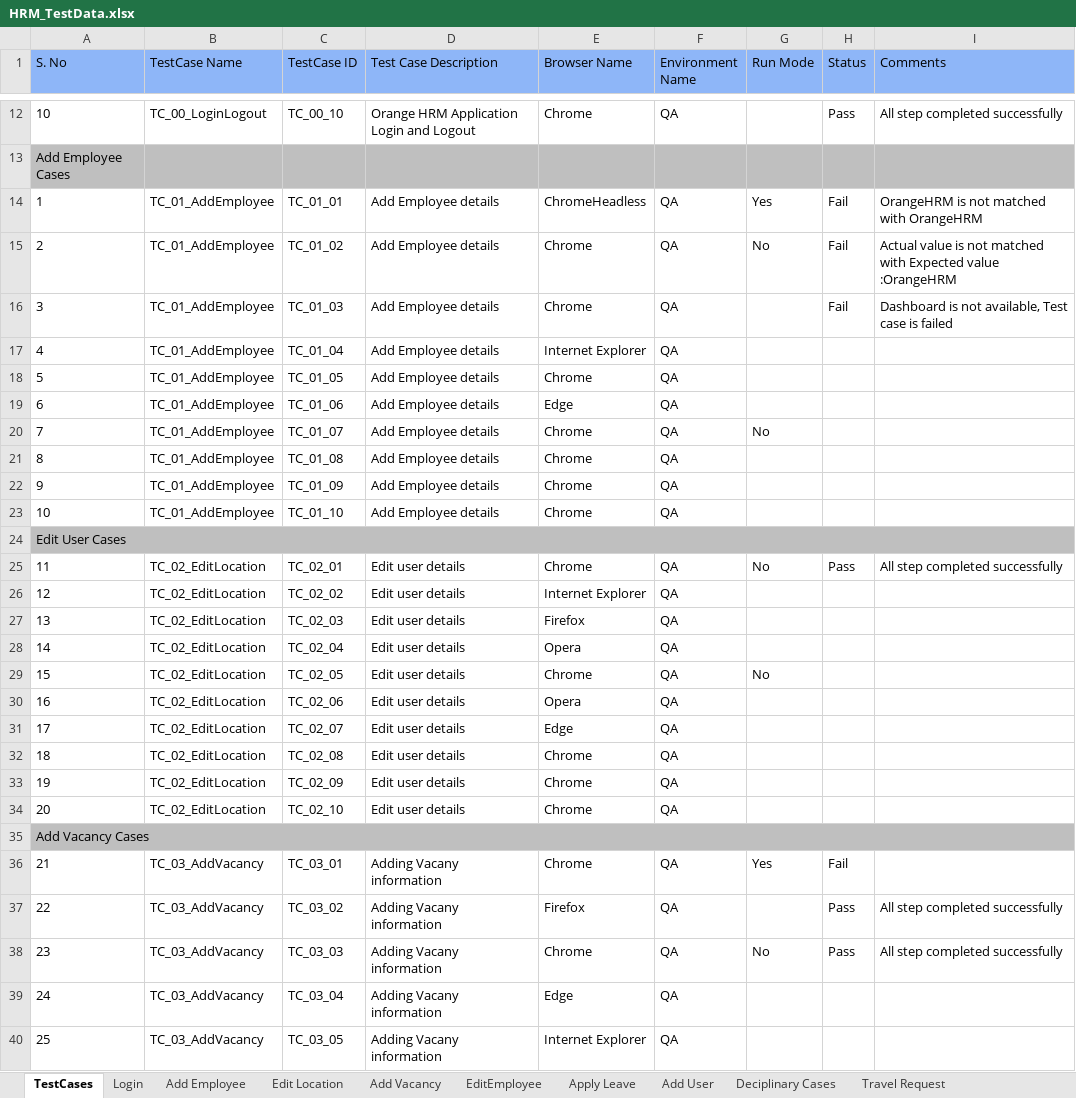
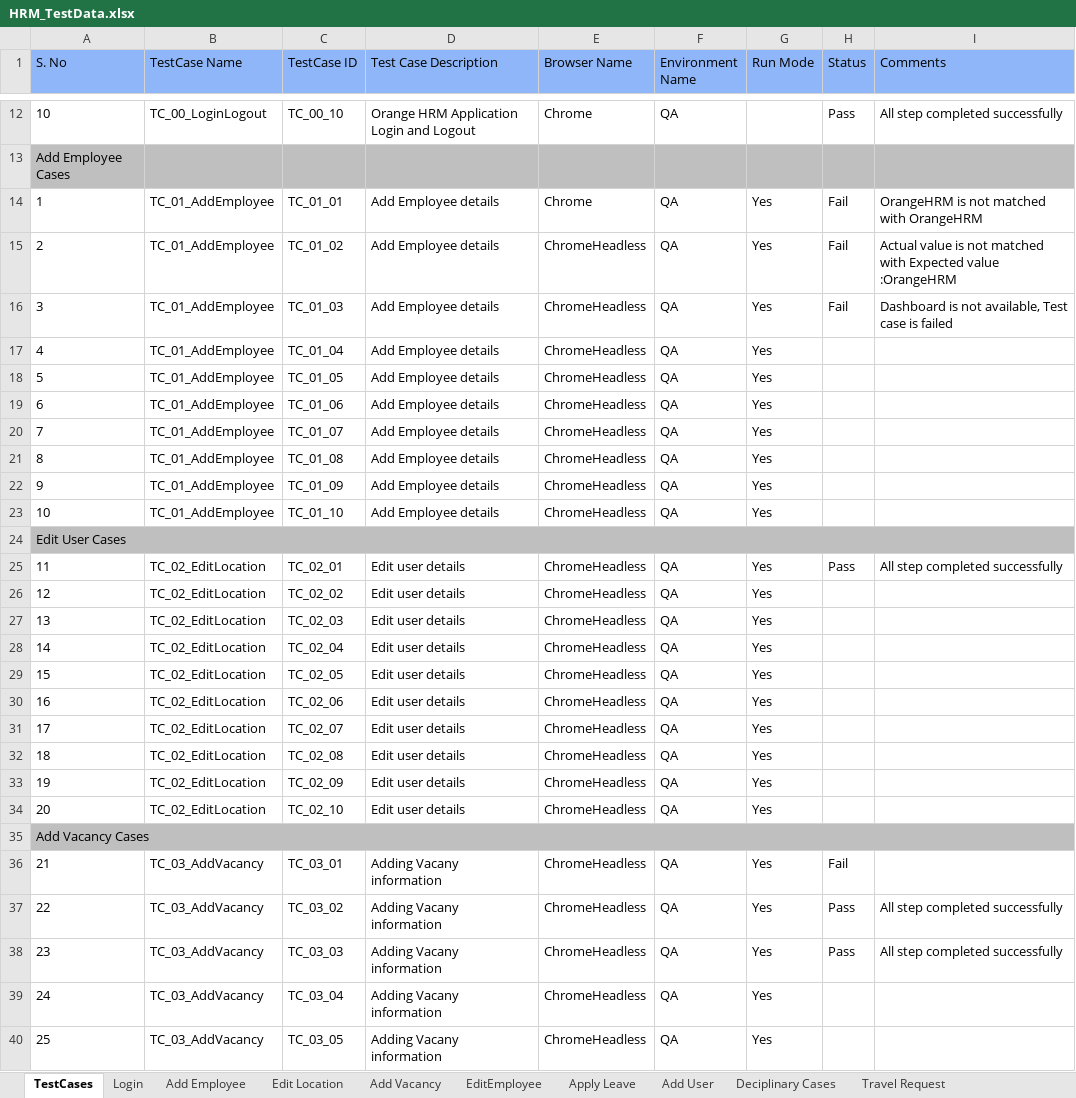
Before and after one commit to sagarchaaro/OrangeHRMAutomation, an Excel workbook: test-resources/HRM_TestData.xlsx, sheet TestCases, drawn as a sheet; only a part is shown, gaps mark what is left out; values as stored, in another font and other column widths than the file's, no borders; the diff covers the shown part only; the diff names each change by its address in the sheet, - before the commit and + after, or states it on an @@ line.

Commit message:
Excel file

```diff
--- a/test-resources/HRM_TestData.xlsx (sheet TestCases)
+++ b/test-resources/HRM_TestData.xlsx (sheet TestCases)
-E14 (Browser Name): ChromeHeadless
+E14 (Browser Name): Chrome
-E15:E16 (Browser Name): Chrome
+E15:E16 (Browser Name): ChromeHeadless
-G15 (Run Mode): No
+G15 (Run Mode): Yes
-G16:G19 (Run Mode): (empty)
+G16:G19 (Run Mode): Yes
-E17 (Browser Name): Internet Explorer
+E17 (Browser Name): ChromeHeadless
-E18 (Browser Name): Chrome
+E18 (Browser Name): ChromeHeadless
-E19 (Browser Name): Edge
+E19 (Browser Name): ChromeHeadless
-E20:E23 (Browser Name): Chrome
+E20:E23 (Browser Name): ChromeHeadless
-G20 (Run Mode): No
+G20 (Run Mode): Yes
-G21:G23 (Run Mode): (empty)
+G21:G23 (Run Mode): Yes
-E25 (Browser Name): Chrome
+E25 (Browser Name): ChromeHeadless
-G25 (Run Mode): No
+G25 (Run Mode): Yes
-E26 (Browser Name): Internet Explorer
+E26 (Browser Name): ChromeHeadless
-G26:G28 (Run Mode): (empty)
+G26:G28 (Run Mode): Yes
-E27 (Browser Name): Firefox
+E27 (Browser Name): ChromeHeadless
-E28 (Browser Name): Opera
+E28 (Browser Name): ChromeHeadless
-E29 (Browser Name): Chrome
+E29 (Browser Name): ChromeHeadless
-G29 (Run Mode): No
+G29 (Run Mode): Yes
-E30 (Browser Name): Opera
+E30 (Browser Name): ChromeHeadless
-G30:G34 (Run Mode): (empty)
+G30:G34 (Run Mode): Yes
-E31 (Browser Name): Edge
+E31 (Browser Name): ChromeHeadless
-E32:E34 (Browser Name): Chrome
+E32:E34 (Browser Name): ChromeHeadless
-E36 (Browser Name): Chrome
+E36 (Browser Name): ChromeHeadless
-E37 (Browser Name): Firefox
+E37 (Browser Name): ChromeHeadless
-G37 (Run Mode): (empty)
+G37 (Run Mode): Yes
-E38 (Browser Name): Chrome
+E38 (Browser Name): ChromeHeadless
-G38 (Run Mode): No
+G38 (Run Mode): Yes
-E39 (Browser Name): Edge
+E39 (Browser Name): ChromeHeadless
-G39:G40 (Run Mode): (empty)
+G39:G40 (Run Mode): Yes
-E40 (Browser Name): Internet Explorer
+E40 (Browser Name): ChromeHeadless
```
Also changed, not shown: 63 edited cells elsewhere in this sheet, sheet Apply Leave, sheet Add User, sheet EditEmployee.
